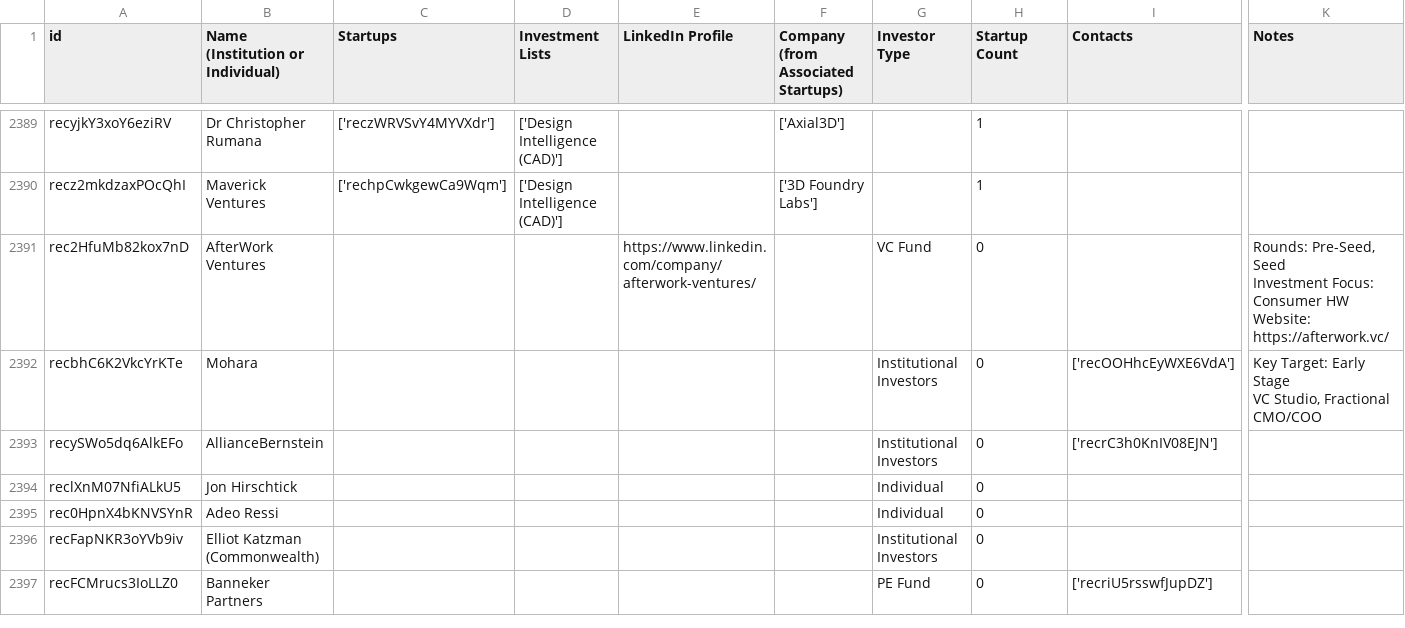
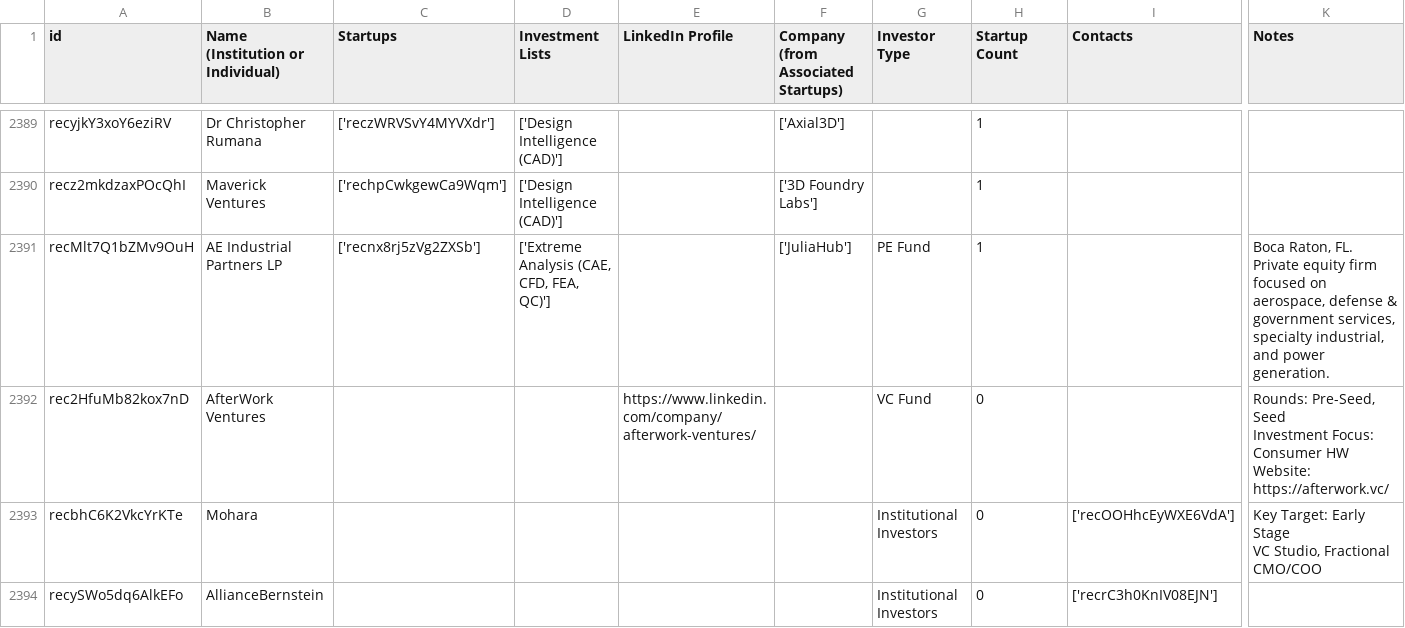
Before and after one commit to mfinocchiaro/threadmoat-website, a CSV file: data/Investors-main.csv, drawn as a sheet; only a part is shown, gaps mark what is left out; the shorter side is filled out with more unchanged rows; rows hold the shown columns only; the diff names each change by its address in the sheet, - before the commit and + after, or states it on an @@ line.

```diff
--- a/data/Investors-main.csv
+++ b/data/Investors-main.csv
+row 2391: recMlt7Q1bZMv9OuH | AE Industrial Partners LP | ['recnx8rj5zVg2ZXSb'] | ['Extreme Analysis (CAE, CFD, FEA, QC)'] |  | ['JuliaHub'] | PE Fund | 1 |  | Boca Raton, FL. Private equity firm focused on aerospace, defense & government services, specialty industrial, and power generation.
```
Also changed, not shown: 2 other files.
